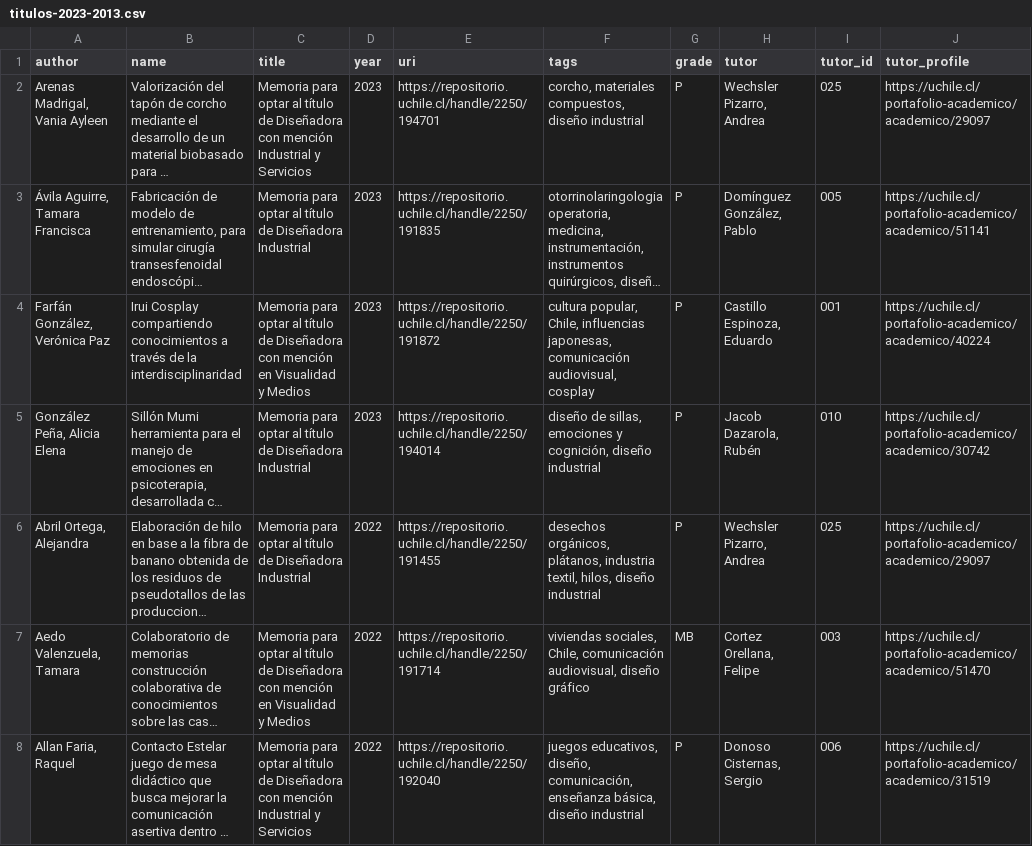
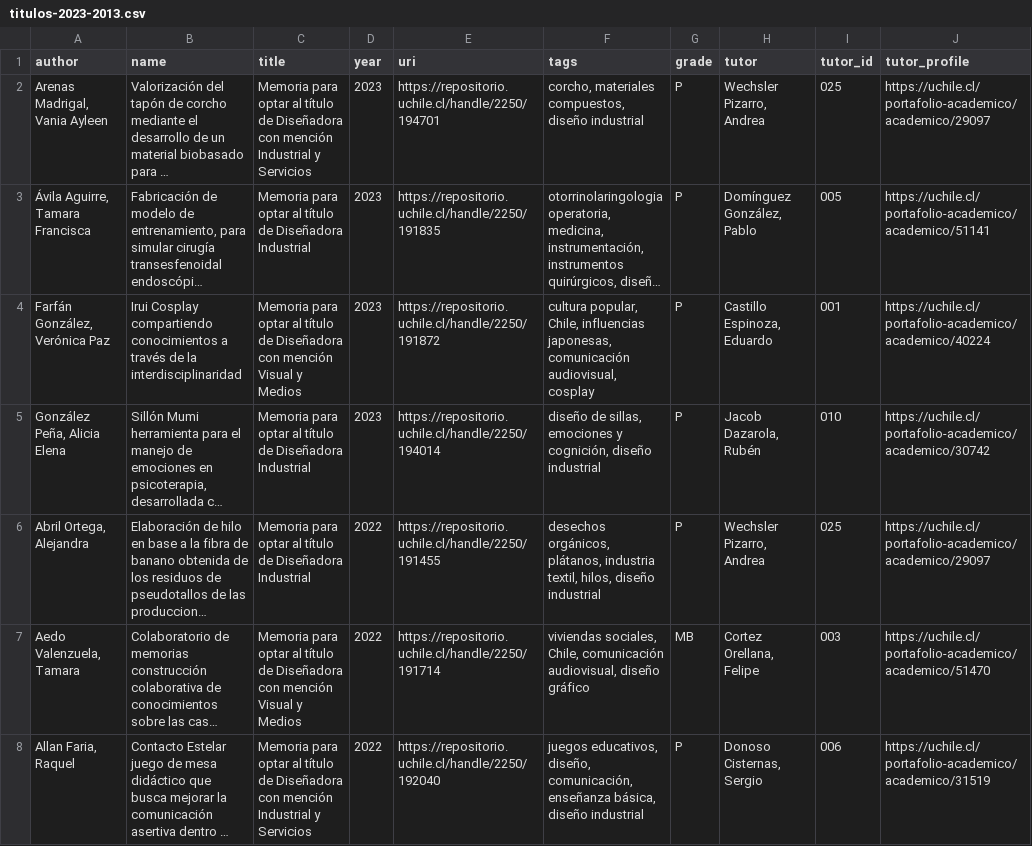
Before and after one commit to profesorfaco/diseno-uch, a CSV file: titulos-2023-2013.csv, drawn as a sheet; only a part is shown; long unchanged cells end in …; the diff covers the shown part only; the diff names each change by its address in the sheet, - before the commit and + after, or states it on an @@ line.

Commit message:
Add files via upload

```diff
--- a/titulos-2023-2013.csv
+++ b/titulos-2023-2013.csv
-C4 (title): …con mención en Visualidad y Medios
+C4 (title): …con mención Visual y Medios
-C7 (title): …con mención en Visualidad y Medios
+C7 (title): …con mención Visual y Medios
```
Also changed, not shown: 12 edited cells elsewhere in this file.
